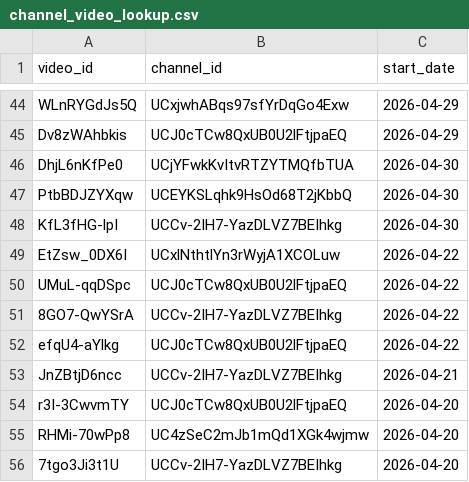
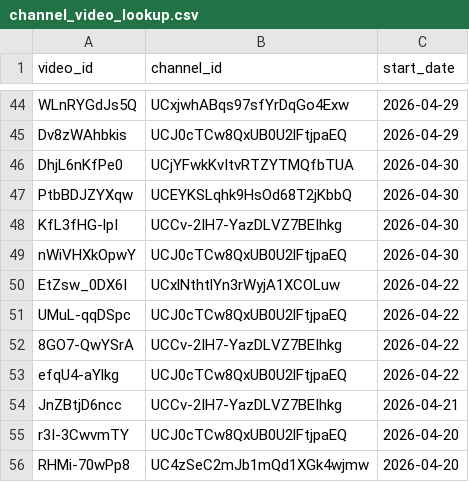
Before and after one commit to efejiroe/influencer-cv, a CSV file: data/channel_video_lookup.csv, drawn as a sheet; only a part is shown, gaps mark what is left out; the shorter side is filled out with more unchanged rows.

```diff
--- a/data/channel_video_lookup.csv
+++ b/data/channel_video_lookup.csv
@@ -48,2 +48,3 @@
 "KfL3fHG-lpI","UCCv-2IH7-YazDLVZ7BEIhkg",2026-04-30
+"nWiVHXkOpwY","UCJ0cTCw8QxUB0U2lFtjpaEQ",2026-04-30
 "EtZsw_0DX6I","UCxlNthtlYn3rWyjA1XCOLuw",2026-04-22
```
Also changed, not shown: data/active_tracking.csv, 1 other file.
